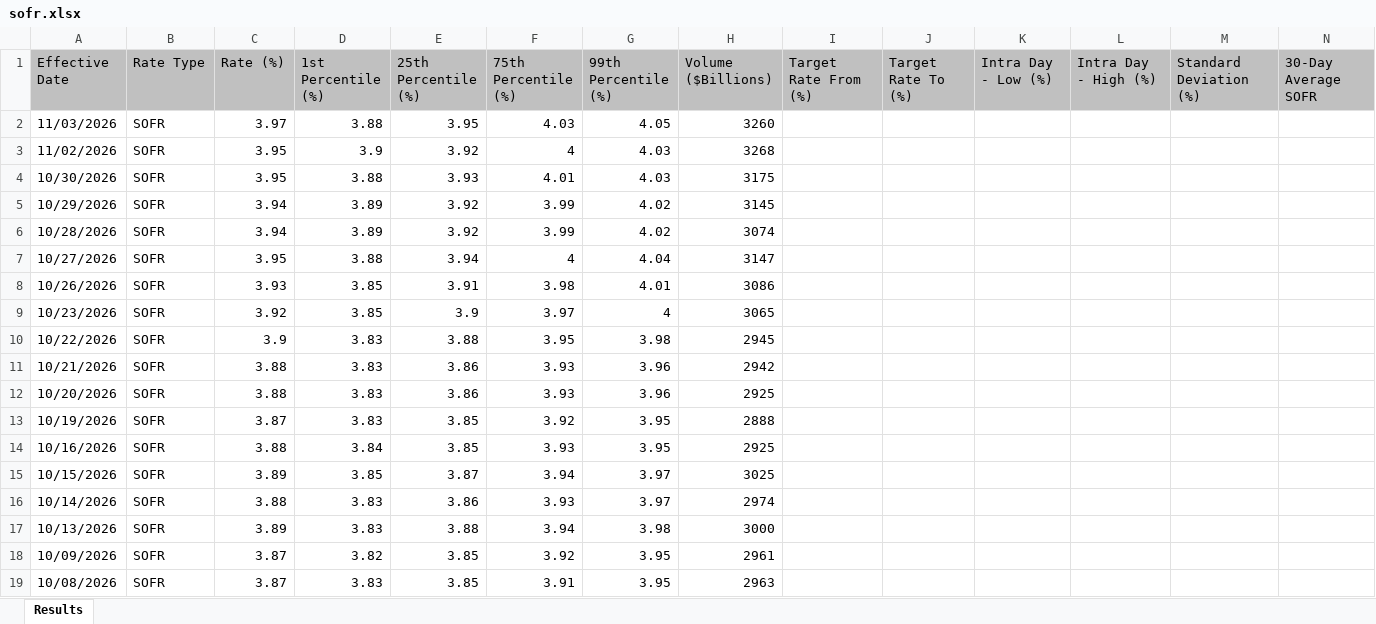
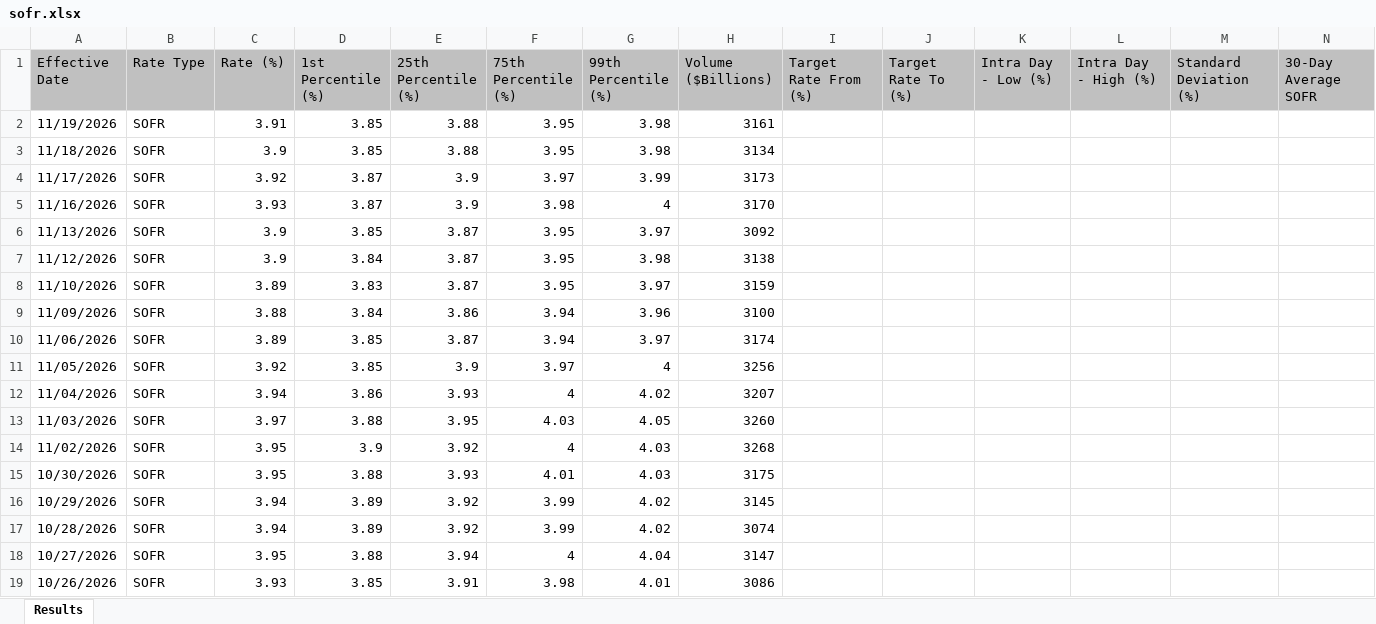
Before and after one commit to CemKarakutuk/tryunhedgedcarrytrade, an Excel workbook: data/raw/sofr.xlsx, sheet Results, drawn as a sheet; only a part is shown; the shorter side is filled out with more unchanged rows; values as stored, in another font and other column widths than the file's, no borders; rows hold the shown columns only; the diff names each change by its address in the sheet, - before the commit and + after, or states it on an @@ line.

```diff
--- a/data/raw/sofr.xlsx (sheet Results)
+++ b/data/raw/sofr.xlsx (sheet Results)
+row 2: 11/19/2026 | SOFR | 3.91 | 3.85 | 3.88 | 3.95 | 3.98 | 3161
+row 3: 11/18/2026 | SOFR | 3.9 | 3.85 | 3.88 | 3.95 | 3.98 | 3134
+row 4: 11/17/2026 | SOFR | 3.92 | 3.87 | 3.9 | 3.97 | 3.99 | 3173
+row 5: 11/16/2026 | SOFR | 3.93 | 3.87 | 3.9 | 3.98 | 4 | 3170
+row 6: 11/13/2026 | SOFR | 3.9 | 3.85 | 3.87 | 3.95 | 3.97 | 3092
+row 7: 11/12/2026 | SOFR | 3.9 | 3.84 | 3.87 | 3.95 | 3.98 | 3138
+row 8: 11/10/2026 | SOFR | 3.89 | 3.83 | 3.87 | 3.95 | 3.97 | 3159
+row 9: 11/09/2026 | SOFR | 3.88 | 3.84 | 3.86 | 3.94 | 3.96 | 3100
+row 10: 11/06/2026 | SOFR | 3.89 | 3.85 | 3.87 | 3.94 | 3.97 | 3174
+row 11: 11/05/2026 | SOFR | 3.92 | 3.85 | 3.9 | 3.97 | 4 | 3256
+row 12: 11/04/2026 | SOFR | 3.94 | 3.86 | 3.93 | 4 | 4.02 | 3207
```
Also changed, not shown: data/raw/evds.xlsx, data/raw/sonia.xlsx, 2 other files.
